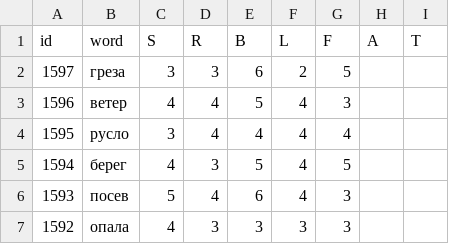
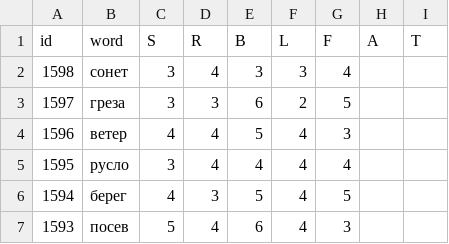
Before and after one commit to 1209090/wordle, a CSV file: wordle.csv, drawn as a sheet; only a part is shown; the shorter side is filled out with more unchanged rows.

Commit message:
1598 сонет

```diff
--- a/wordle.csv
+++ b/wordle.csv
@@ -1,2 +1,3 @@
 id,word,S,R,B,L,F,A,T
+1598,сонет,3,4,3,3,4,,
 1597,греза,3,3,6,2,5,,
```
Also changed, not shown: stats.csv.
